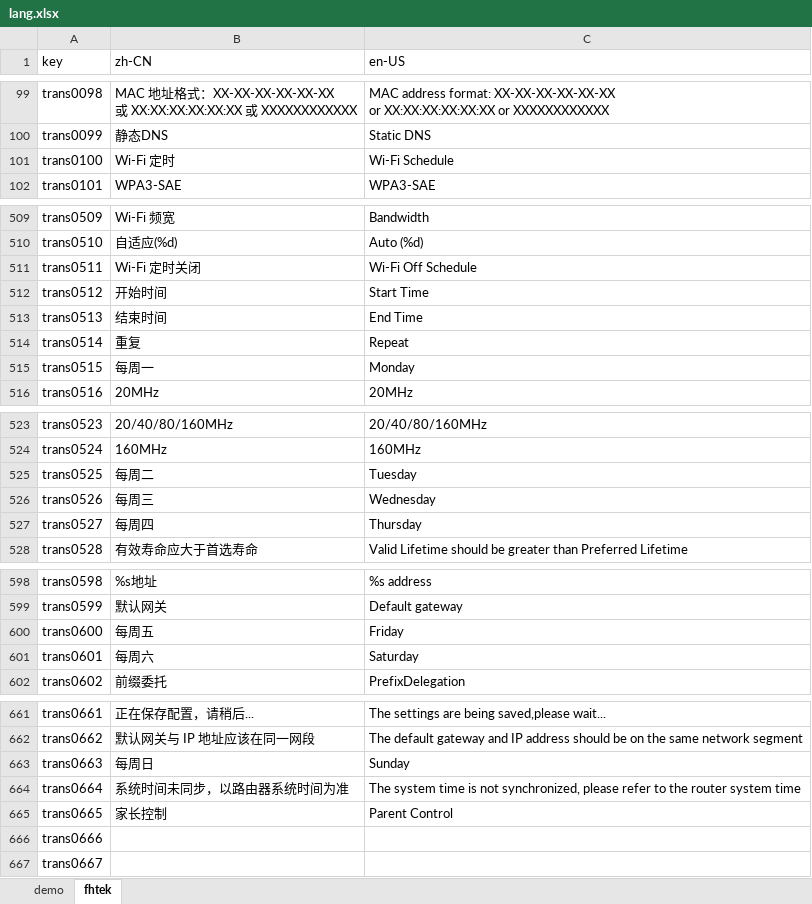
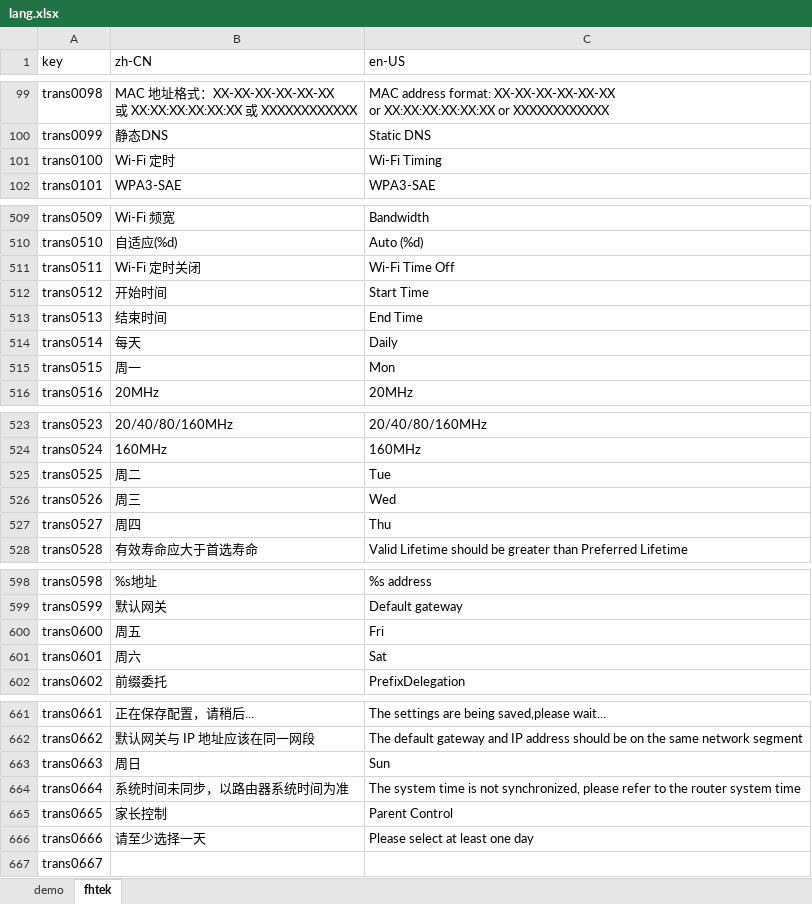
Before and after one commit to ytppp/fhtek-docs, an Excel workbook: lang.xlsx, sheet fhtek, drawn as a sheet; only a part is shown, gaps mark what is left out; values as stored, in another font and other column widths than the file's, no borders; the diff names each change by its address in the sheet, - before the commit and + after, or states it on an @@ line.

```diff
--- a/lang.xlsx (sheet fhtek)
+++ b/lang.xlsx (sheet fhtek)
-C101 (en-US): Wi-Fi Schedule
+C101 (en-US): Wi-Fi Timing
-C511 (en-US): Wi-Fi Off Schedule
+C511 (en-US): Wi-Fi Time Off
-B514 (zh-CN): 重复
+B514 (zh-CN): 每天
-C514 (en-US): Repeat
+C514 (en-US): Daily
-B515 (zh-CN): 每周一
+B515 (zh-CN): 周一
-C515 (en-US): Monday
+C515 (en-US): Mon
-B525 (zh-CN): 每周二
+B525 (zh-CN): 周二
-C525 (en-US): Tuesday
+C525 (en-US): Tue
-B526 (zh-CN): 每周三
+B526 (zh-CN): 周三
-C526 (en-US): Wednesday
+C526 (en-US): Wed
-B527 (zh-CN): 每周四
+B527 (zh-CN): 周四
-C527 (en-US): Thursday
+C527 (en-US): Thu
-B600 (zh-CN): 每周五
+B600 (zh-CN): 周五
-C600 (en-US): Friday
+C600 (en-US): Fri
-B601 (zh-CN): 每周六
+B601 (zh-CN): 周六
-C601 (en-US): Saturday
+C601 (en-US): Sat
-B663 (zh-CN): 每周日
+B663 (zh-CN): 周日
-C663 (en-US): Sunday
+C663 (en-US): Sun
-B666 (zh-CN): (empty)
+B666 (zh-CN): 请至少选择一天
-C666 (en-US): (empty)
+C666 (en-US): Please select at least one day
```
Also changed, not shown: 2 other files.
